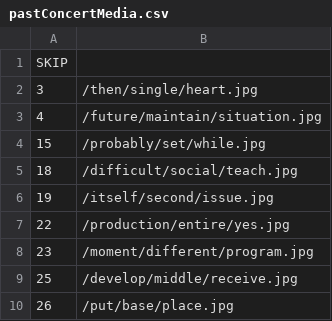
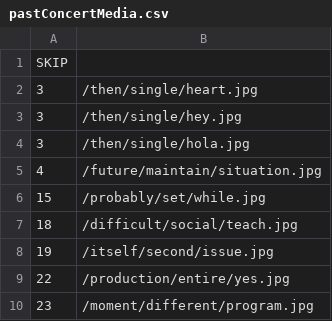
Before and after one commit to parismollo/SoundNetwork, a CSV file: CSV/pastConcertMedia.csv, drawn as a sheet; only a part is shown; the shorter side is filled out with more unchanged rows.

```diff
--- a/CSV/pastConcertMedia.csv
+++ b/CSV/pastConcertMedia.csv
@@ -2,2 +2,4 @@ SKIP
 3,/then/single/heart.jpg
+3,/then/single/hey.jpg
+3,/then/single/hola.jpg
 4,/future/maintain/situation.jpg
```
Also changed, not shown: CSV/follow.csv, 3 other files.
